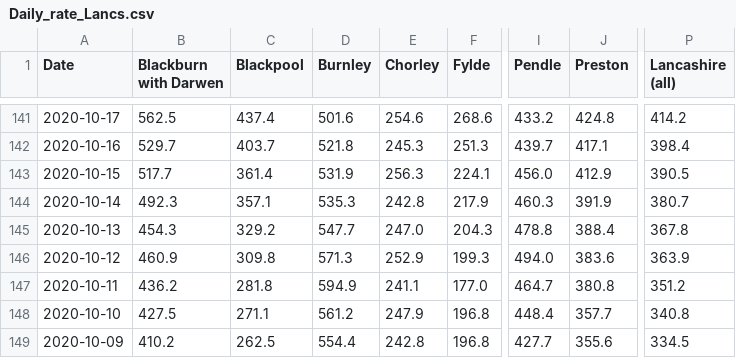
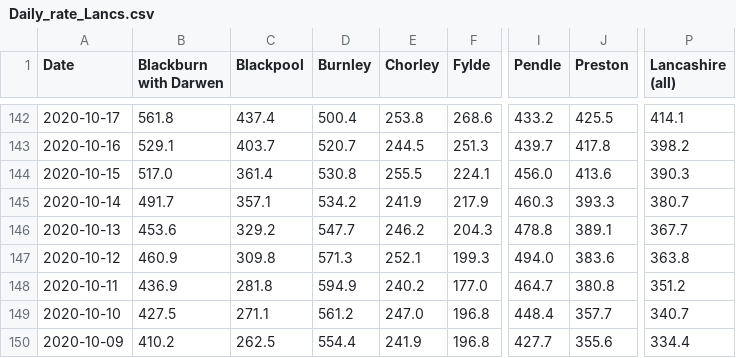
Before and after one commit to paumber/covid-data, a CSV file: Daily_rate_Lancs.csv, drawn as a sheet; only a part is shown, gaps mark what is left out; addresses are those after the commit; the diff covers the shown part only; the diff names each change by its address in the sheet, - before the commit and + after, or states it on an @@ line.

```diff
--- a/Daily_rate_Lancs.csv
+++ b/Daily_rate_Lancs.csv
-B142 (Blackburn with Darwen): 562.5
+B142 (Blackburn with Darwen): 561.8
-D142 (Burnley): 501.6
+D142 (Burnley): 500.4
-E142 (Chorley): 254.6
+E142 (Chorley): 253.8
-J142 (Preston): 424.8
+J142 (Preston): 425.5
-P142 (Lancashire (all)): 414.2
+P142 (Lancashire (all)): 414.1
-B143 (Blackburn with Darwen): 529.7
+B143 (Blackburn with Darwen): 529.1
-D143 (Burnley): 521.8
+D143 (Burnley): 520.7
-E143 (Chorley): 245.3
+E143 (Chorley): 244.5
-J143 (Preston): 417.1
+J143 (Preston): 417.8
-P143 (Lancashire (all)): 398.4
+P143 (Lancashire (all)): 398.2
-B144 (Blackburn with Darwen): 517.7
+B144 (Blackburn with Darwen): 517.0
-D144 (Burnley): 531.9
+D144 (Burnley): 530.8
-E144 (Chorley): 256.3
+E144 (Chorley): 255.5
-J144 (Preston): 412.9
+J144 (Preston): 413.6
-P144 (Lancashire (all)): 390.5
+P144 (Lancashire (all)): 390.3
-B145 (Blackburn with Darwen): 492.3
+B145 (Blackburn with Darwen): 491.7
-D145 (Burnley): 535.3
+D145 (Burnley): 534.2
-E145 (Chorley): 242.8
+E145 (Chorley): 241.9
-J145 (Preston): 391.9
+J145 (Preston): 393.3
-B146 (Blackburn with Darwen): 454.3
+B146 (Blackburn with Darwen): 453.6
-E146 (Chorley): 247.0
+E146 (Chorley): 246.2
-J146 (Preston): 388.4
+J146 (Preston): 389.1
-P146 (Lancashire (all)): 367.8
+P146 (Lancashire (all)): 367.7
-E147 (Chorley): 252.9
+E147 (Chorley): 252.1
-P147 (Lancashire (all)): 363.9
+P147 (Lancashire (all)): 363.8
-B148 (Blackburn with Darwen): 436.2
+B148 (Blackburn with Darwen): 436.9
-E148 (Chorley): 241.1
+E148 (Chorley): 240.2
-E149 (Chorley): 247.9
+E149 (Chorley): 247.0
-P149 (Lancashire (all)): 340.8
+P149 (Lancashire (all)): 340.7
-E150 (Chorley): 242.8
+E150 (Chorley): 241.9
-P150 (Lancashire (all)): 334.5
+P150 (Lancashire (all)): 334.4
```
Also changed, not shown: 1 added row and 139 edited cells elsewhere in this file.
